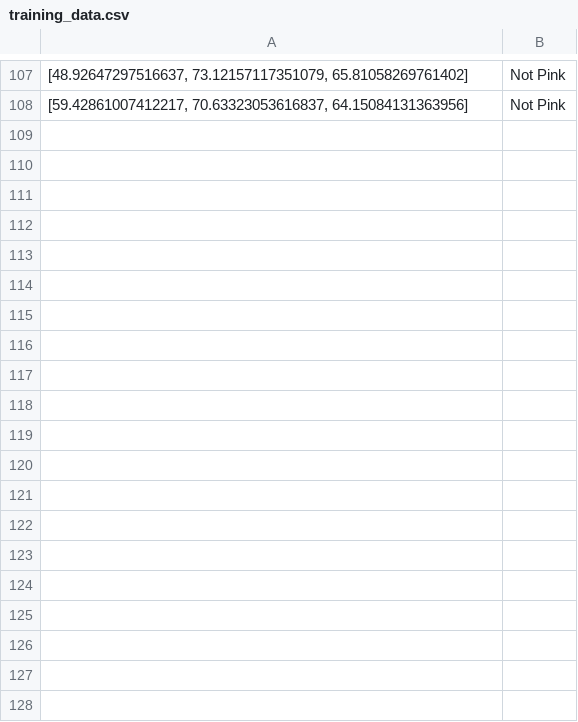
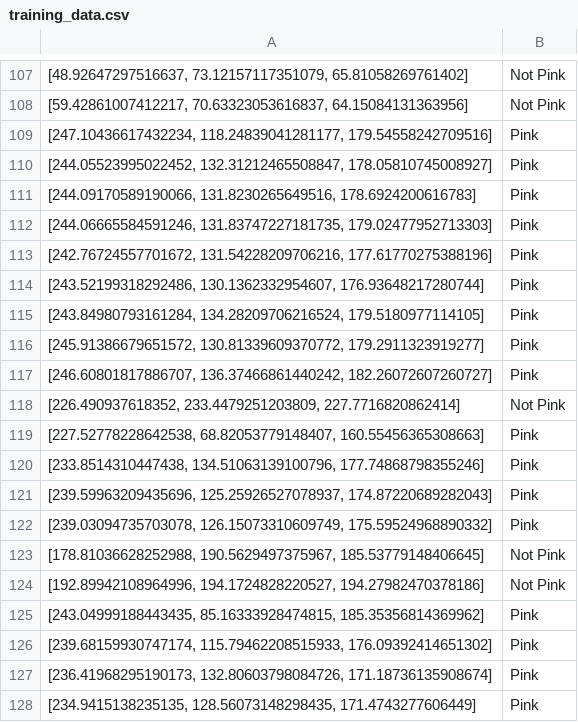
Before and after one commit to pwartenb/BASF_robotics, a CSV file: training_data.csv, drawn as a sheet; only a part is shown, gaps mark what is left out; the diff covers the shown part only; the diff names each change by its address in the sheet, - before the commit and + after, or states it on an @@ line.

```diff
--- a/training_data.csv
+++ b/training_data.csv
+row 109: [247.10436617432234, 118.24839041281177, 179.54558242709516] | Pink
+row 110: [244.05523995022452, 132.31212465508847, 178.05810745008927] | Pink
+row 111: [244.09170589190066, 131.8230265649516, 178.6924200616783] | Pink
+row 112: [244.06665584591246, 131.83747227181735, 179.02477952713303] | Pink
+row 113: [242.76724557701672, 131.54228209706216, 177.61770275388196] | Pink
+row 114: [243.52199318292486, 130.1362332954607, 176.93648217280744] | Pink
+row 115: [243.84980793161284, 134.28209706216524, 179.5180977114105] | Pink
+row 116: [245.91386679651572, 130.81339609370772, 179.2911323919277] | Pink
+row 117: [246.60801817886707, 136.37466861440242, 182.26072607260727] | Pink
+row 118: [226.490937618352, 233.4479251203809, 227.7716820862414] | Not Pink
+row 119: [227.52778228642538, 68.82053779148407, 160.55456365308663] | Pink
+row 120: [233.8514310447438, 134.51063139100796, 177.74868798355246] | Pink
+row 121: [239.59963209435696, 125.25926527078937, 174.87220689282043] | Pink
+row 122: [239.03094735703078, 126.15073310609749, 175.59524968890332] | Pink
+row 123: [178.81036628252988, 190.5629497375967, 185.53779148406645] | Not Pink
+row 124: [192.89942108964996, 194.1724828220527, 194.27982470378186] | Not Pink
+row 125: [243.04999188443435, 85.16333928474815, 185.35356814369962] | Pink
+row 126: [239.68159930747174, 115.79462208515933, 176.09392414651302] | Pink
+row 127: [236.41968295190173, 132.80603798084726, 171.18736135908674] | Pink
+row 128: [234.9415138235135, 128.56073148298435, 171.4743277606449] | Pink
```
Also changed, not shown: 30 added rows elsewhere in this file, 5 other files.
